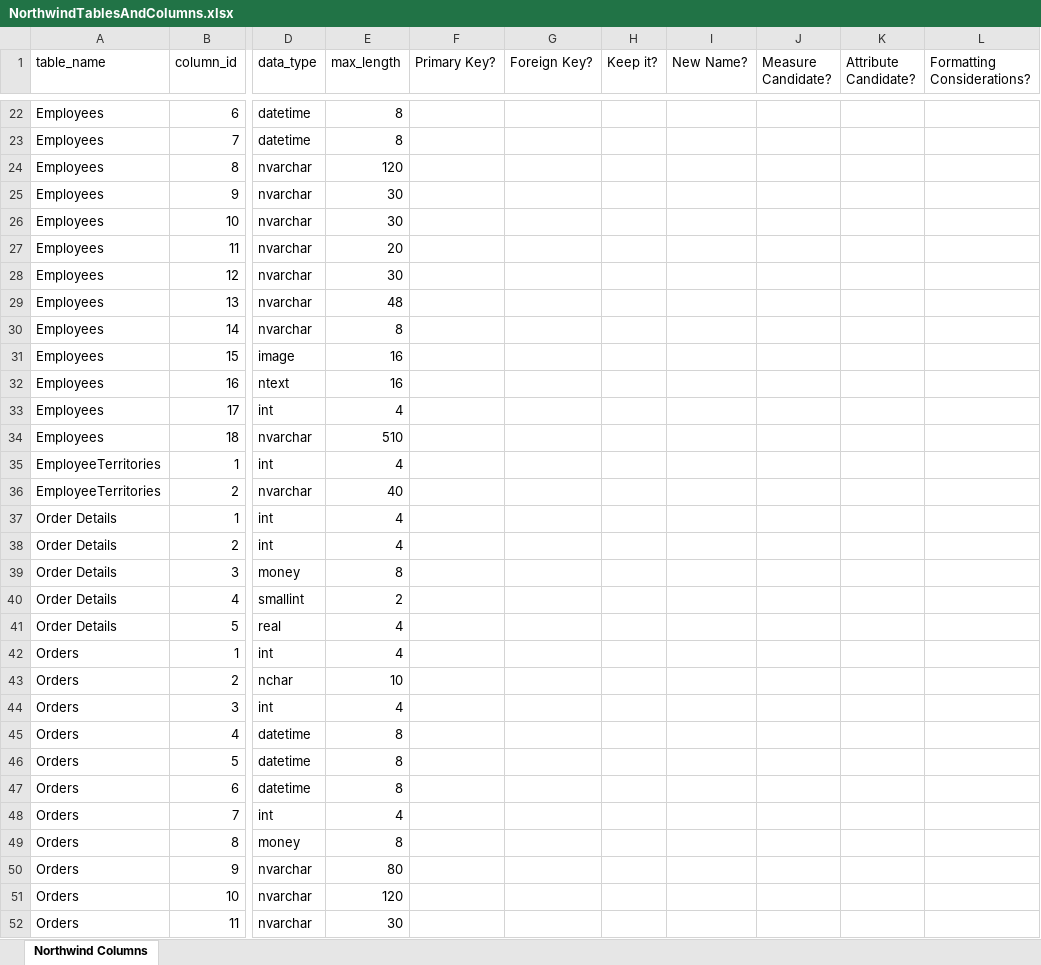
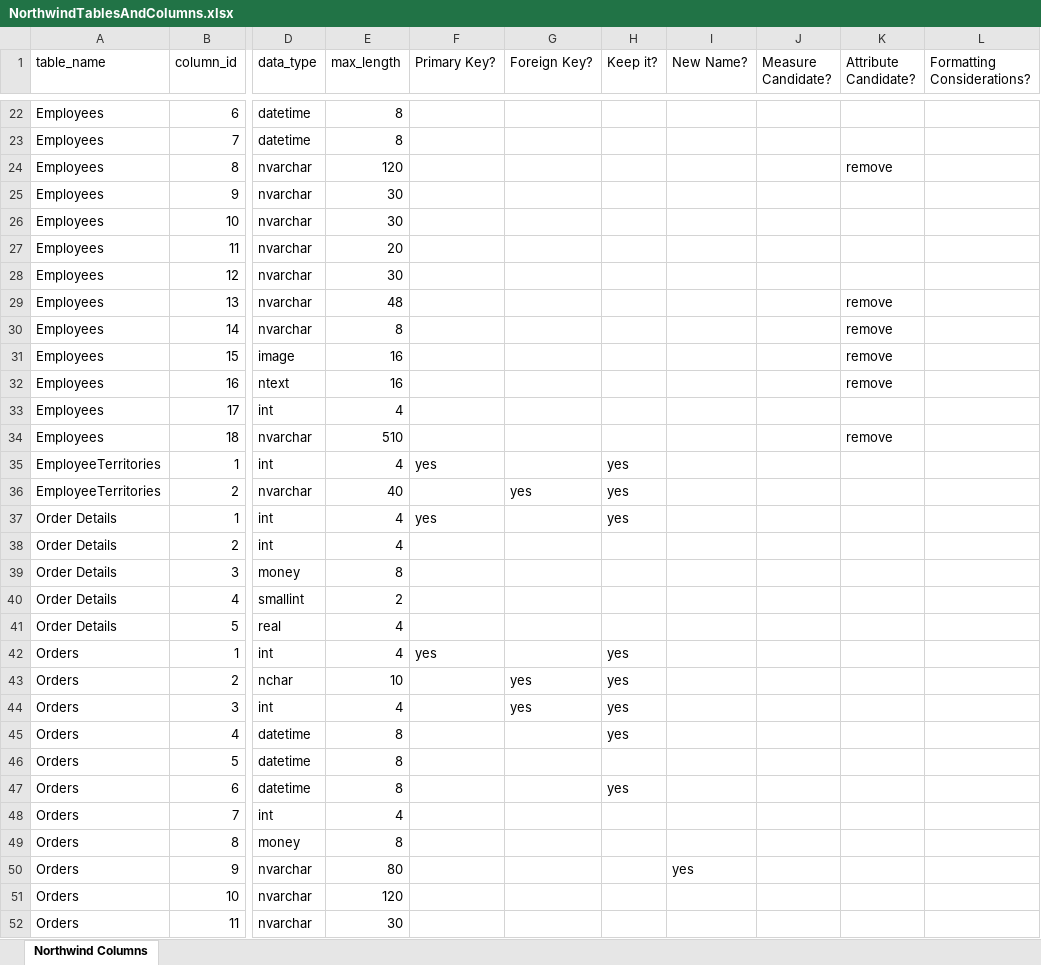
Before and after one commit to ZainabUn/W9_Exercises, an Excel workbook: NorthwindTablesAndColumns.xlsx, sheet Northwind Columns, drawn as a sheet; only a part is shown, gaps mark what is left out; values as stored, in another font and other column widths than the file's, no cell formats; the diff covers the shown part only; the diff names each change by its address in the sheet, - before the commit and + after, or states it on an @@ line.

Commit message:
excel sheet that helps with which solumns to keep and which to remove in order to help create an OLAP database for Power BI

```diff
--- a/NorthwindTablesAndColumns.xlsx (sheet Northwind Columns)
+++ b/NorthwindTablesAndColumns.xlsx (sheet Northwind Columns)
-K24 (Attribute Candidate?): (empty)
+K24 (Attribute Candidate?): remove
-K29:K32 (Attribute Candidate?): (empty)
+K29:K32 (Attribute Candidate?): remove
-K34 (Attribute Candidate?): (empty)
+K34 (Attribute Candidate?): remove
-F35 (Primary Key?): (empty)
+F35 (Primary Key?): yes
-H35:H37 (Keep it?): (empty)
+H35:H37 (Keep it?): yes
-G36 (Foreign Key?): (empty)
+G36 (Foreign Key?): yes
-F37 (Primary Key?): (empty)
+F37 (Primary Key?): yes
-F42 (Primary Key?): (empty)
+F42 (Primary Key?): yes
-H42:H45 (Keep it?): (empty)
+H42:H45 (Keep it?): yes
-G43:G44 (Foreign Key?): (empty)
+G43:G44 (Foreign Key?): yes
-H47 (Keep it?): (empty)
+H47 (Keep it?): yes
-I50 (New Name?): (empty)
+I50 (New Name?): yes
```
Also changed, not shown: 38 edited cells elsewhere in this sheet, cell formats.
